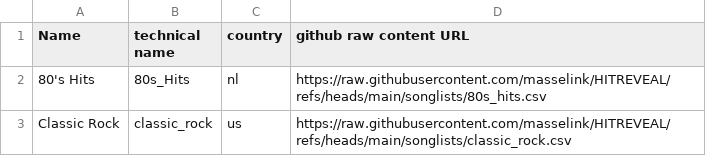
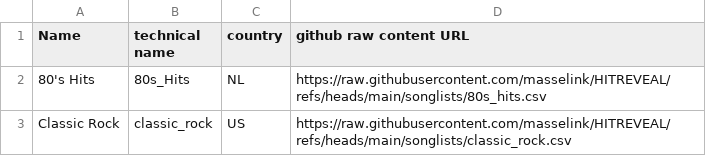
Before and after one commit to masselink/HITREVEAL-Songs, a CSV file: songlists/config.csv, drawn as a sheet.

Commit message:
Update config.csv

```diff
--- a/songlists/config.csv
+++ b/songlists/config.csv
@@ -1,3 +1,3 @@
 Name, technical name, country, github raw content URL
-80's Hits, 80s_Hits, nl, https://raw.githubusercontent.com/masselink/HITREVEAL/refs/heads/main/songlists/80s_hits.csv
-Classic Rock, classic_rock, us, https://raw.githubusercontent.com/masselink/HITREVEAL/refs/heads/main/songlists/classic_rock.csv
+80's Hits, 80s_Hits, NL, https://raw.githubusercontent.com/masselink/HITREVEAL/refs/heads/main/songlists/80s_hits.csv
+Classic Rock, classic_rock, US, https://raw.githubusercontent.com/masselink/HITREVEAL/refs/heads/main/songlists/classic_rock.csv
```
